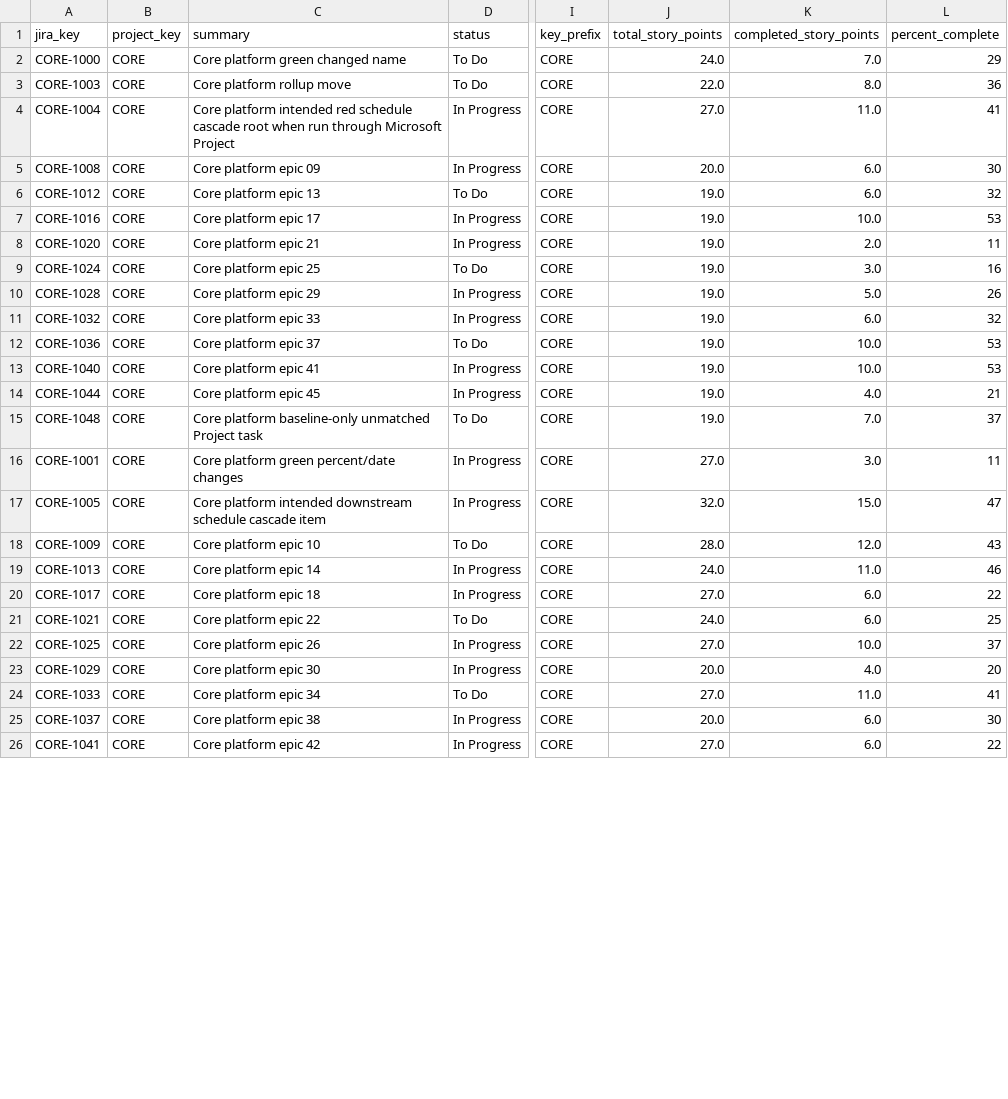
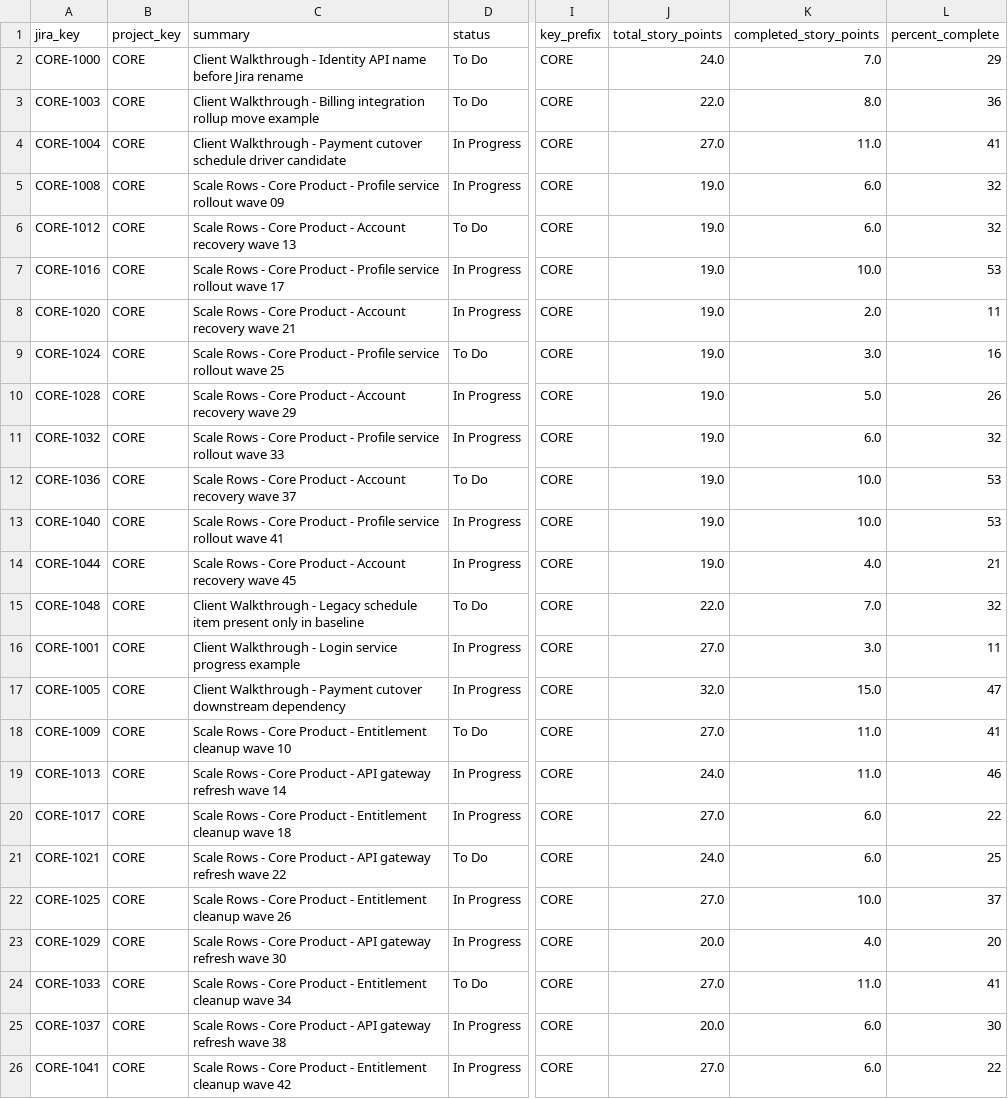
Before and after one commit to Mjwagner2277/j2p, a CSV file: examples/large-scenario/report-example/j2p-run-baseline-1200/by-project-key/CORE/planned-epics.csv, drawn as a sheet; only a part is shown, gaps mark what is left out; the diff covers the shown part only; the diff names each change by its address in the sheet, - before the commit and + after, or states it on an @@ line.

```diff
--- a/examples/large-scenario/report-example/j2p-run-baseline-1200/by-project-key/CORE/planned-epics.csv
+++ b/examples/large-scenario/report-example/j2p-run-baseline-1200/by-project-key/CORE/planned-epics.csv
-C2 (summary): Core platform green changed name
+C2 (summary): Client Walkthrough - Identity API name before Jira rename
-C3 (summary): Core platform rollup move
+C3 (summary): Client Walkthrough - Billing integration rollup move example
-C4 (summary): Core platform intended red schedule cascade root when run through Microsoft Project
+C4 (summary): Client Walkthrough - Payment cutover schedule driver candidate
-C5 (summary): Core platform epic 09
+C5 (summary): Scale Rows - Core Product - Profile service rollout wave 09
-J5 (total_story_points): 20.0
+J5 (total_story_points): 19.0
-L5 (percent_complete): 30
+L5 (percent_complete): 32
-C6 (summary): Core platform epic 13
+C6 (summary): Scale Rows - Core Product - Account recovery wave 13
-C7 (summary): Core platform epic 17
+C7 (summary): Scale Rows - Core Product - Profile service rollout wave 17
-C8 (summary): Core platform epic 21
+C8 (summary): Scale Rows - Core Product - Account recovery wave 21
-C9 (summary): Core platform epic 25
+C9 (summary): Scale Rows - Core Product - Profile service rollout wave 25
-C10 (summary): Core platform epic 29
+C10 (summary): Scale Rows - Core Product - Account recovery wave 29
-C11 (summary): Core platform epic 33
+C11 (summary): Scale Rows - Core Product - Profile service rollout wave 33
-C12 (summary): Core platform epic 37
+C12 (summary): Scale Rows - Core Product - Account recovery wave 37
-C13 (summary): Core platform epic 41
+C13 (summary): Scale Rows - Core Product - Profile service rollout wave 41
-C14 (summary): Core platform epic 45
+C14 (summary): Scale Rows - Core Product - Account recovery wave 45
-C15 (summary): Core platform baseline-only unmatched Project task
+C15 (summary): Client Walkthrough - Legacy schedule item present only in baseline
-J15 (total_story_points): 19.0
+J15 (total_story_points): 22.0
-L15 (percent_complete): 37
+L15 (percent_complete): 32
-C16 (summary): Core platform green percent/date changes
+C16 (summary): Client Walkthrough - Login service progress example
-C17 (summary): Core platform intended downstream schedule cascade item
+C17 (summary): Client Walkthrough - Payment cutover downstream dependency
-C18 (summary): Core platform epic 10
+C18 (summary): Scale Rows - Core Product - Entitlement cleanup wave 10
-J18 (total_story_points): 28.0
+J18 (total_story_points): 27.0
-K18 (completed_story_points): 12.0
+K18 (completed_story_points): 11.0
-L18 (percent_complete): 43
+L18 (percent_complete): 41
-C19 (summary): Core platform epic 14
+C19 (summary): Scale Rows - Core Product - API gateway refresh wave 14
-C20 (summary): Core platform epic 18
+C20 (summary): Scale Rows - Core Product - Entitlement cleanup wave 18
-C21 (summary): Core platform epic 22
+C21 (summary): Scale Rows - Core Product - API gateway refresh wave 22
-C22 (summary): Core platform epic 26
+C22 (summary): Scale Rows - Core Product - Entitlement cleanup wave 26
-C23 (summary): Core platform epic 30
+C23 (summary): Scale Rows - Core Product - API gateway refresh wave 30
-C24 (summary): Core platform epic 34
+C24 (summary): Scale Rows - Core Product - Entitlement cleanup wave 34
-C25 (summary): Core platform epic 38
+C25 (summary): Scale Rows - Core Product - API gateway refresh wave 38
-C26 (summary): Core platform epic 42
+C26 (summary): Scale Rows - Core Product - Entitlement cleanup wave 42
```
Also changed, not shown: 27 edited cells elsewhere in this file, examples/large-scenario/report-example/j2p-run-baseline-1200/by-project-key/WEB/planned-epics.csv, examples/large-scenario/report-example/j2p-run-updated-1200/audit-detail.csv, 46 other files.
